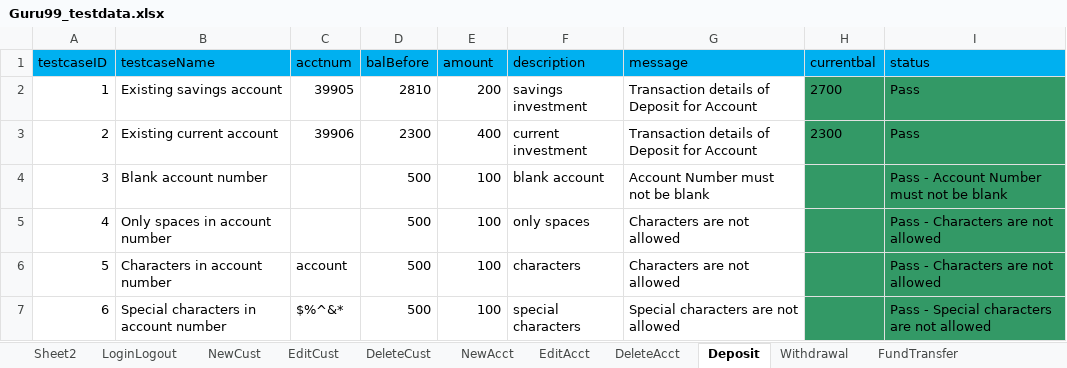
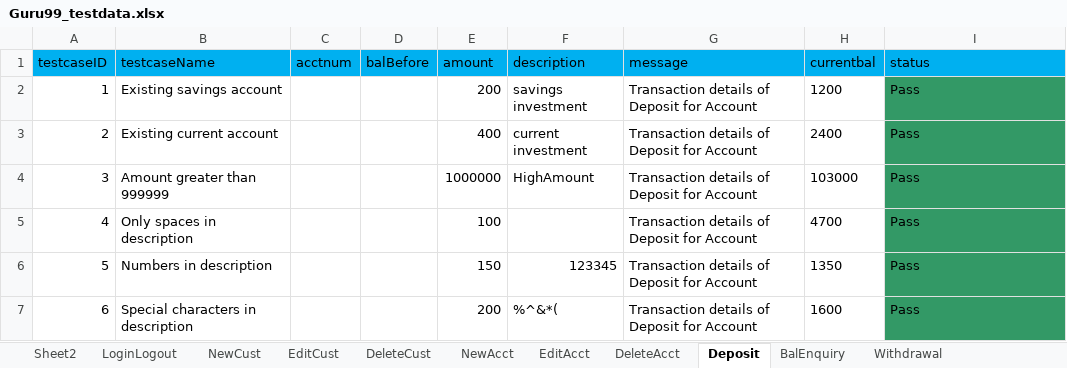
Before and after one commit to krRanjani/referencematerial, an Excel workbook: SeleniumWebDriver/bin/guru99/DataFiles/Guru99_testdata.xlsx, sheet Deposit, drawn as a sheet; only a part is shown; values as stored, in another font and other column widths than the file's, no borders; the diff covers the shown part only; the diff names each change by its address in the sheet, - before the commit and + after, or states it on an @@ line.

Commit message:
Following changes were made
Added delete_FromEdit_Excel  for editAcct,editCust,Deposit and BalEnq
functions.
Added code for updating acctid and amount in Deposit and BalEnquiry
sheet.
Updated TransactionController for Deposit and BalEnquiry function.

```diff
--- a/SeleniumWebDriver/bin/guru99/DataFiles/Guru99_testdata.xlsx (sheet Deposit)
+++ b/SeleniumWebDriver/bin/guru99/DataFiles/Guru99_testdata.xlsx (sheet Deposit)
-C2 (acctnum): 39905
+C2 (acctnum): (empty)
-D2 (balBefore): 2810
+D2 (balBefore): (empty)
-H2 (currentbal): 2700
+H2 (currentbal): 1200
-H2:H7 fill: #339966
+H2:H7 fill: none
-C3 (acctnum): 39906
+C3 (acctnum): (empty)
-D3 (balBefore): 2300
+D3 (balBefore): (empty)
-H3 (currentbal): 2300
+H3 (currentbal): 2400
-B4 (testcaseName): Blank account number
+B4 (testcaseName): Amount greater than 999999
-D4:D7 (balBefore): 500
+D4:D7 (balBefore): (empty)
-E4 (amount): 100
+E4 (amount): 1000000
-F4 (description): blank account
+F4 (description): HighAmount
-G4 (message): Account Number must not be blank
+G4 (message): Transaction details of Deposit for Account
-H4 (currentbal): (empty)
+H4 (currentbal): 103000
-I4 (status): Pass - Account Number must not be blank
+I4 (status): Pass
-B5 (testcaseName): Only spaces in account number
+B5 (testcaseName): Only spaces in description
-F5 (description): only spaces
+F5 (description): (empty)
-G5:G6 (message): Characters are not allowed
+G5:G6 (message): Transaction details of Deposit for Account
-H5 (currentbal): (empty)
+H5 (currentbal): 4700
-I5:I6 (status): Pass - Characters are not allowed
+I5:I6 (status): Pass
-B6 (testcaseName): Characters in account number
+B6 (testcaseName): Numbers in description
-C6 (acctnum): account
+C6 (acctnum): (empty)
-E6 (amount): 100
+E6 (amount): 150
-F6 (description): characters
+F6 (description): 123345
-H6 (currentbal): (empty)
+H6 (currentbal): 1350
-B7 (testcaseName): Special characters in account number
+B7 (testcaseName): Special characters in description
-C7 (acctnum): $%^&*
+C7 (acctnum): (empty)
-E7 (amount): 100
+E7 (amount): 200
-F7 (description): special characters
+F7 (description): %^&*(
-G7 (message): Special characters are not allowed
+G7 (message): Transaction details of Deposit for Account
-H7 (currentbal): (empty)
+H7 (currentbal): 1600
-I7 (status): Pass - Special characters are not allowed
+I7 (status): Pass
```
Also changed, not shown: 92 edited cells and cell formats elsewhere in this sheet, sheet EditAcct, sheet Sheet2, sheet NewAcct, sheet BalEnquiry, other sheet tabs, SeleniumWebDriver/src/guru99/DataFiles/Guru99_testdata.xlsx, 29 other files.
